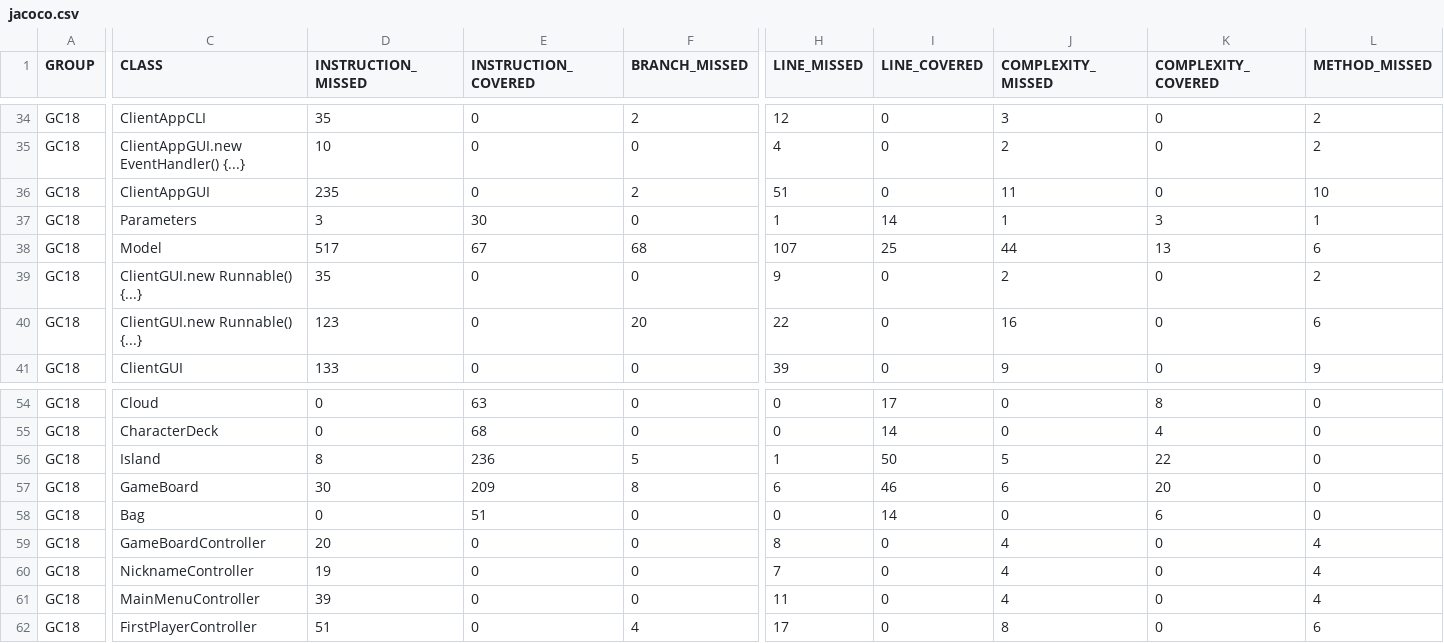
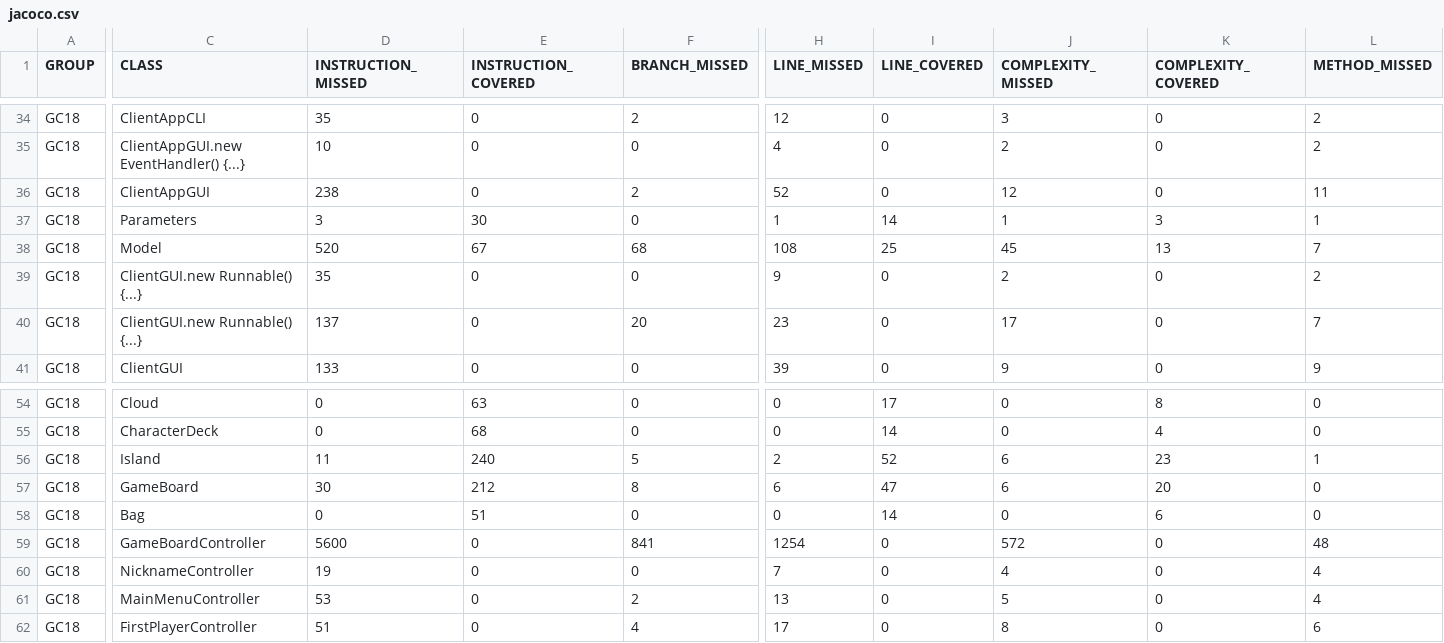
Before and after one commit to matteorigat/ing-sw-2022-Rigat-Schiavoni-Avarino, a CSV file: target/site/jacoco/jacoco.csv, drawn as a sheet; only a part is shown, gaps mark what is left out; the diff covers the shown part only; the diff names each change by its address in the sheet, - before the commit and + after, or states it on an @@ line.

```diff
--- a/target/site/jacoco/jacoco.csv
+++ b/target/site/jacoco/jacoco.csv
-D36 (INSTRUCTION_MISSED): 235
+D36 (INSTRUCTION_MISSED): 238
-H36 (LINE_MISSED): 51
+H36 (LINE_MISSED): 52
-J36 (COMPLEXITY_MISSED): 11
+J36 (COMPLEXITY_MISSED): 12
-L36 (METHOD_MISSED): 10
+L36 (METHOD_MISSED): 11
-D38 (INSTRUCTION_MISSED): 517
+D38 (INSTRUCTION_MISSED): 520
-H38 (LINE_MISSED): 107
+H38 (LINE_MISSED): 108
-J38 (COMPLEXITY_MISSED): 44
+J38 (COMPLEXITY_MISSED): 45
-L38 (METHOD_MISSED): 6
+L38 (METHOD_MISSED): 7
-D40 (INSTRUCTION_MISSED): 123
+D40 (INSTRUCTION_MISSED): 137
-H40 (LINE_MISSED): 22
+H40 (LINE_MISSED): 23
-J40 (COMPLEXITY_MISSED): 16
+J40 (COMPLEXITY_MISSED): 17
-L40 (METHOD_MISSED): 6
+L40 (METHOD_MISSED): 7
-D56 (INSTRUCTION_MISSED): 8
+D56 (INSTRUCTION_MISSED): 11
-E56 (INSTRUCTION_COVERED): 236
+E56 (INSTRUCTION_COVERED): 240
-H56 (LINE_MISSED): 1
+H56 (LINE_MISSED): 2
-I56 (LINE_COVERED): 50
+I56 (LINE_COVERED): 52
-J56 (COMPLEXITY_MISSED): 5
+J56 (COMPLEXITY_MISSED): 6
-K56 (COMPLEXITY_COVERED): 22
+K56 (COMPLEXITY_COVERED): 23
-L56 (METHOD_MISSED): 0
+L56 (METHOD_MISSED): 1
-E57 (INSTRUCTION_COVERED): 209
+E57 (INSTRUCTION_COVERED): 212
-I57 (LINE_COVERED): 46
+I57 (LINE_COVERED): 47
-D59 (INSTRUCTION_MISSED): 20
+D59 (INSTRUCTION_MISSED): 5600
-F59 (BRANCH_MISSED): 0
+F59 (BRANCH_MISSED): 841
-H59 (LINE_MISSED): 8
+H59 (LINE_MISSED): 1254
-J59 (COMPLEXITY_MISSED): 4
+J59 (COMPLEXITY_MISSED): 572
-L59 (METHOD_MISSED): 4
+L59 (METHOD_MISSED): 48
-D61 (INSTRUCTION_MISSED): 39
+D61 (INSTRUCTION_MISSED): 53
-F61 (BRANCH_MISSED): 0
+F61 (BRANCH_MISSED): 2
-H61 (LINE_MISSED): 11
+H61 (LINE_MISSED): 13
-J61 (COMPLEXITY_MISSED): 4
+J61 (COMPLEXITY_MISSED): 5
```
Also changed, not shown: 1 edited cell elsewhere in this file, 41 other files.
